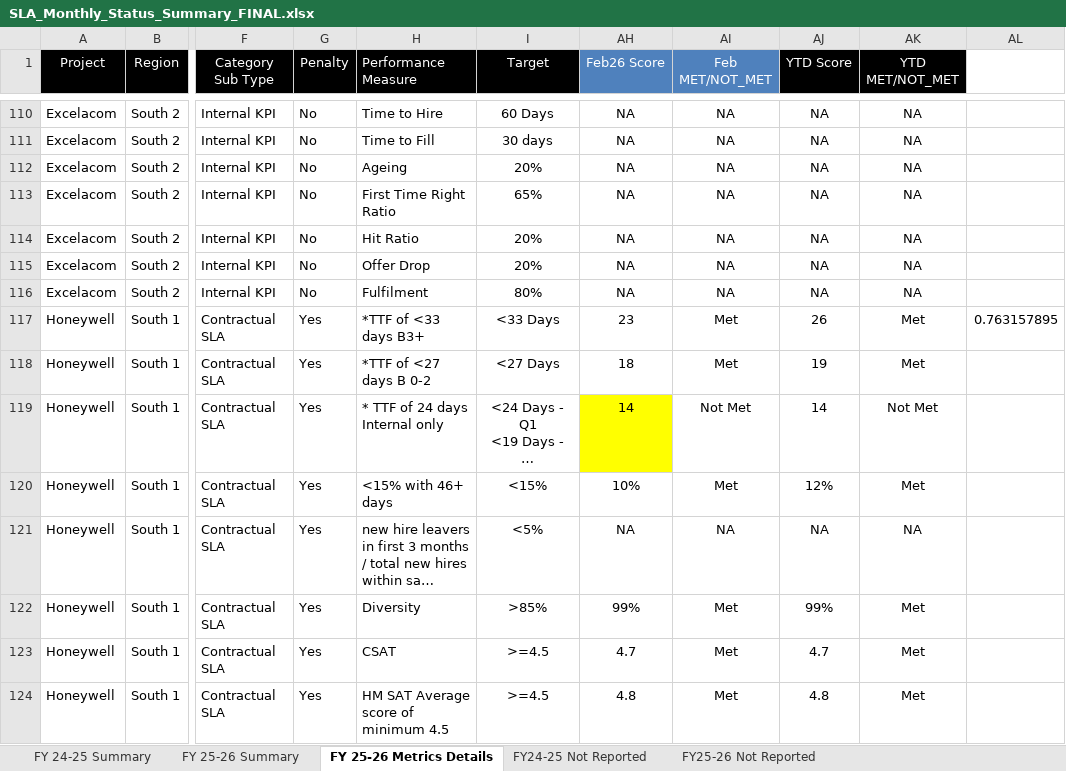
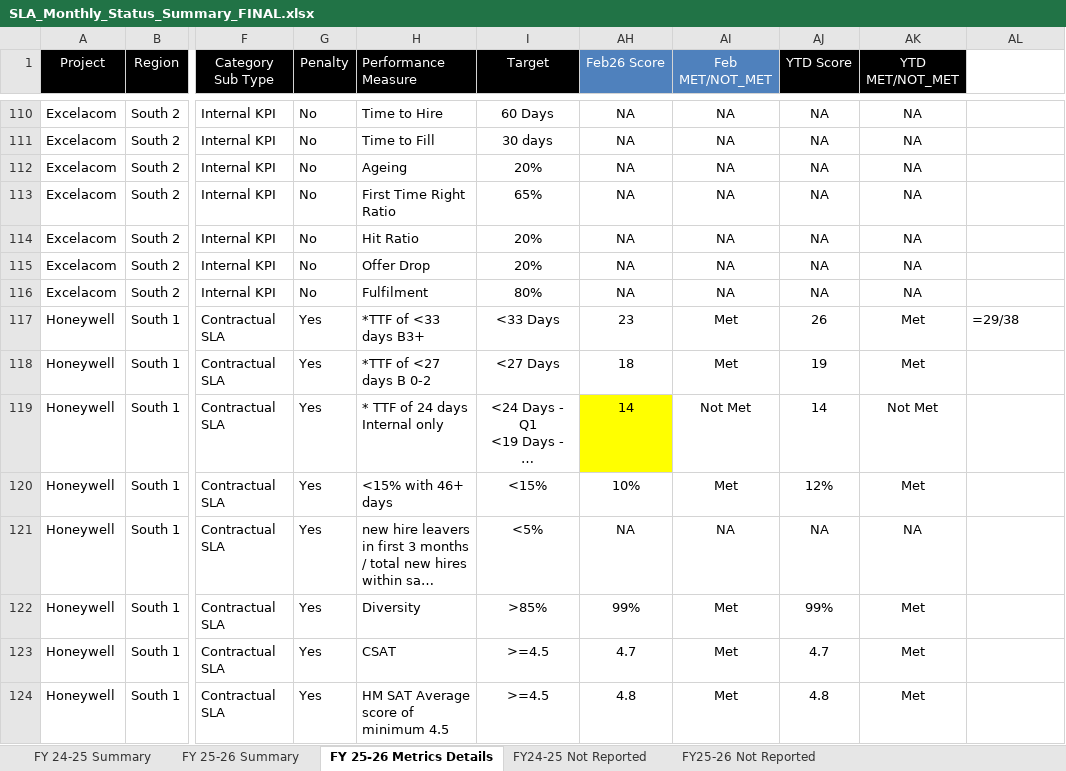
Before and after one commit to Businessexcellence/SLA-DASHBOARD, an Excel workbook: SLA_Monthly_Status_Summary_FINAL.xlsx, sheet FY 25-26 Metrics Details, drawn as a sheet; only a part is shown, gaps mark what is left out; long unchanged cells end in …; values as stored, in another font and other column widths than the file's, no borders; formulas without a stored value are shown as written; conditional formats not drawn; the diff names each change by its address in the sheet, - before the commit and + after, or states it on an @@ line.

```diff
--- a/SLA_Monthly_Status_Summary_FINAL.xlsx (sheet FY 25-26 Metrics Details)
+++ b/SLA_Monthly_Status_Summary_FINAL.xlsx (sheet FY 25-26 Metrics Details)
-AL117: 0.763157895
+AL117: =29/38
```
Also changed, not shown: sheet FY 25-26 Summary, 2 other files.
